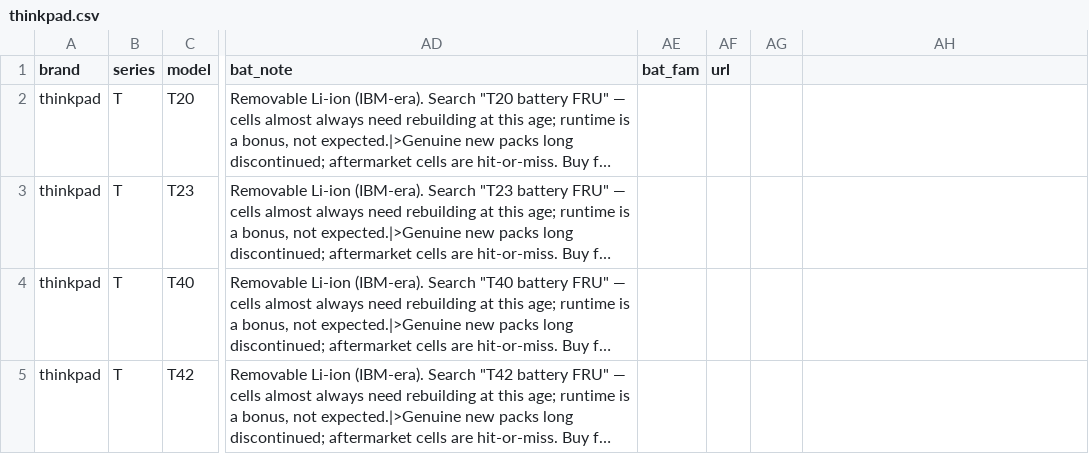
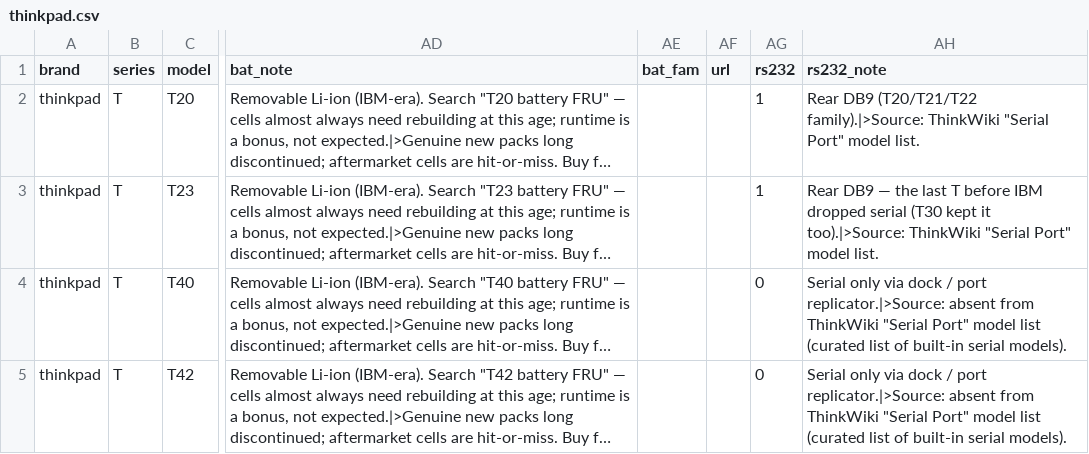
Before and after one commit to Regular-2000/laptop-specs, a CSV file: thinkpad.csv, drawn as a sheet; only a part is shown, gaps mark what is left out; long unchanged cells end in …; the diff covers the shown part only; the diff names each change by its address in the sheet, - before the commit and + after, or states it on an @@ line.

```diff
--- a/thinkpad.csv
+++ b/thinkpad.csv
-AG1: (empty)
+AG1: rs232
-AH1: (empty)
+AH1: rs232_note
-AG2:AG3 (rs232): (empty)
+AG2:AG3 (rs232): 1
-AH2 (rs232_note): (empty)
+AH2 (rs232_note): Rear DB9 (T20/T21/T22 family).|>Source: ThinkWiki "Serial Port" model list.
-AH3 (rs232_note): (empty)
+AH3 (rs232_note): Rear DB9 — the last T before IBM dropped serial (T30 kept it too).|>Source: ThinkWiki "Serial Port" model list.
-AG4:AG5 (rs232): (empty)
+AG4:AG5 (rs232): 0
-AH4:AH5 (rs232_note): (empty)
+AH4:AH5 (rs232_note): Serial only via dock / port replicator.|>Source: absent from ThinkWiki "Serial Port" model list (curated list of built-in serial models).
```
Also changed, not shown: 32 edited cells elsewhere in this file, hp.csv, 8 other files.
